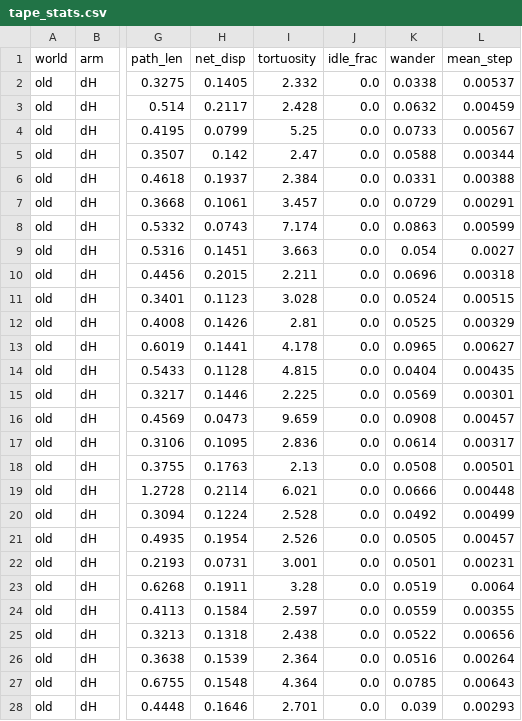
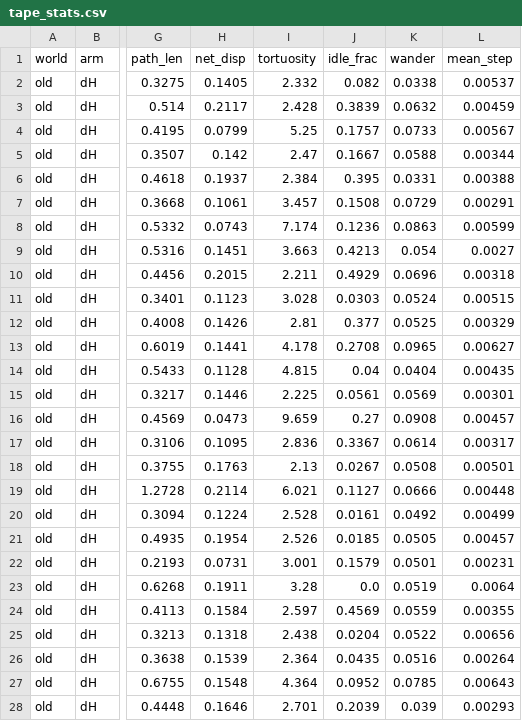
Before and after one commit to dirkmcpherson/genesis_pickaplace, a CSV file: paper/figures/tape_stats.csv, drawn as a sheet; only a part is shown, gaps mark what is left out; the diff covers the shown part only; the diff names each change by its address in the sheet, - before the commit and + after, or states it on an @@ line.

```diff
--- a/paper/figures/tape_stats.csv
+++ b/paper/figures/tape_stats.csv
-J2 (idle_frac): 0.0
+J2 (idle_frac): 0.082
-J3 (idle_frac): 0.0
+J3 (idle_frac): 0.3839
-J4 (idle_frac): 0.0
+J4 (idle_frac): 0.1757
-J5 (idle_frac): 0.0
+J5 (idle_frac): 0.1667
-J6 (idle_frac): 0.0
+J6 (idle_frac): 0.395
-J7 (idle_frac): 0.0
+J7 (idle_frac): 0.1508
-J8 (idle_frac): 0.0
+J8 (idle_frac): 0.1236
-J9 (idle_frac): 0.0
+J9 (idle_frac): 0.4213
-J10 (idle_frac): 0.0
+J10 (idle_frac): 0.4929
-J11 (idle_frac): 0.0
+J11 (idle_frac): 0.0303
-J12 (idle_frac): 0.0
+J12 (idle_frac): 0.377
-J13 (idle_frac): 0.0
+J13 (idle_frac): 0.2708
-J14 (idle_frac): 0.0
+J14 (idle_frac): 0.04
-J15 (idle_frac): 0.0
+J15 (idle_frac): 0.0561
-J16 (idle_frac): 0.0
+J16 (idle_frac): 0.27
-J17 (idle_frac): 0.0
+J17 (idle_frac): 0.3367
-J18 (idle_frac): 0.0
+J18 (idle_frac): 0.0267
-J19 (idle_frac): 0.0
+J19 (idle_frac): 0.1127
-J20 (idle_frac): 0.0
+J20 (idle_frac): 0.0161
-J21 (idle_frac): 0.0
+J21 (idle_frac): 0.0185
-J22 (idle_frac): 0.0
+J22 (idle_frac): 0.1579
-J24 (idle_frac): 0.0
+J24 (idle_frac): 0.4569
-J25 (idle_frac): 0.0
+J25 (idle_frac): 0.0204
-J26 (idle_frac): 0.0
+J26 (idle_frac): 0.0435
-J27 (idle_frac): 0.0
+J27 (idle_frac): 0.0952
-J28 (idle_frac): 0.0
+J28 (idle_frac): 0.2039
```
Also changed, not shown: 85 edited cells elsewhere in this file, 7 other files.
